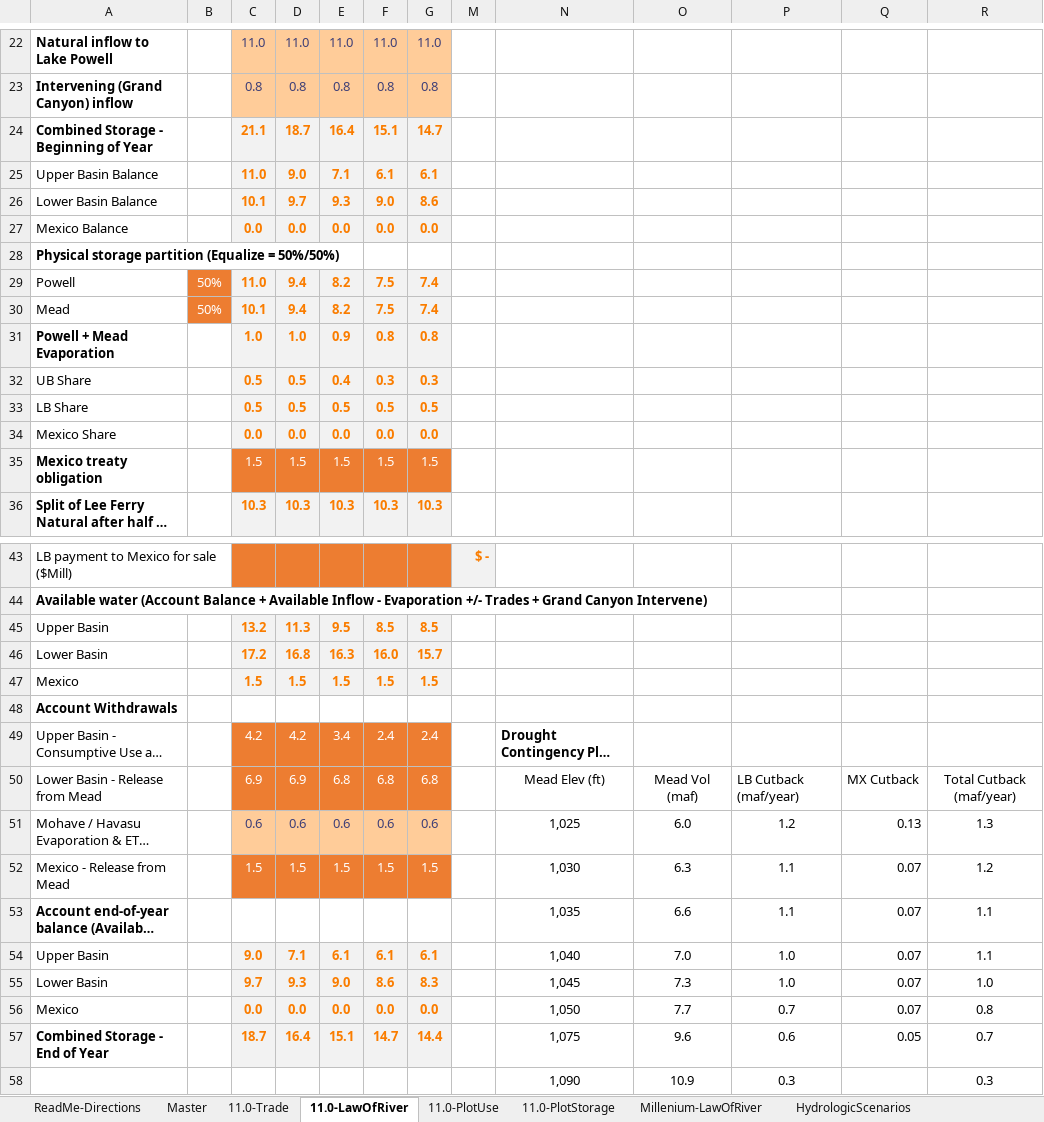
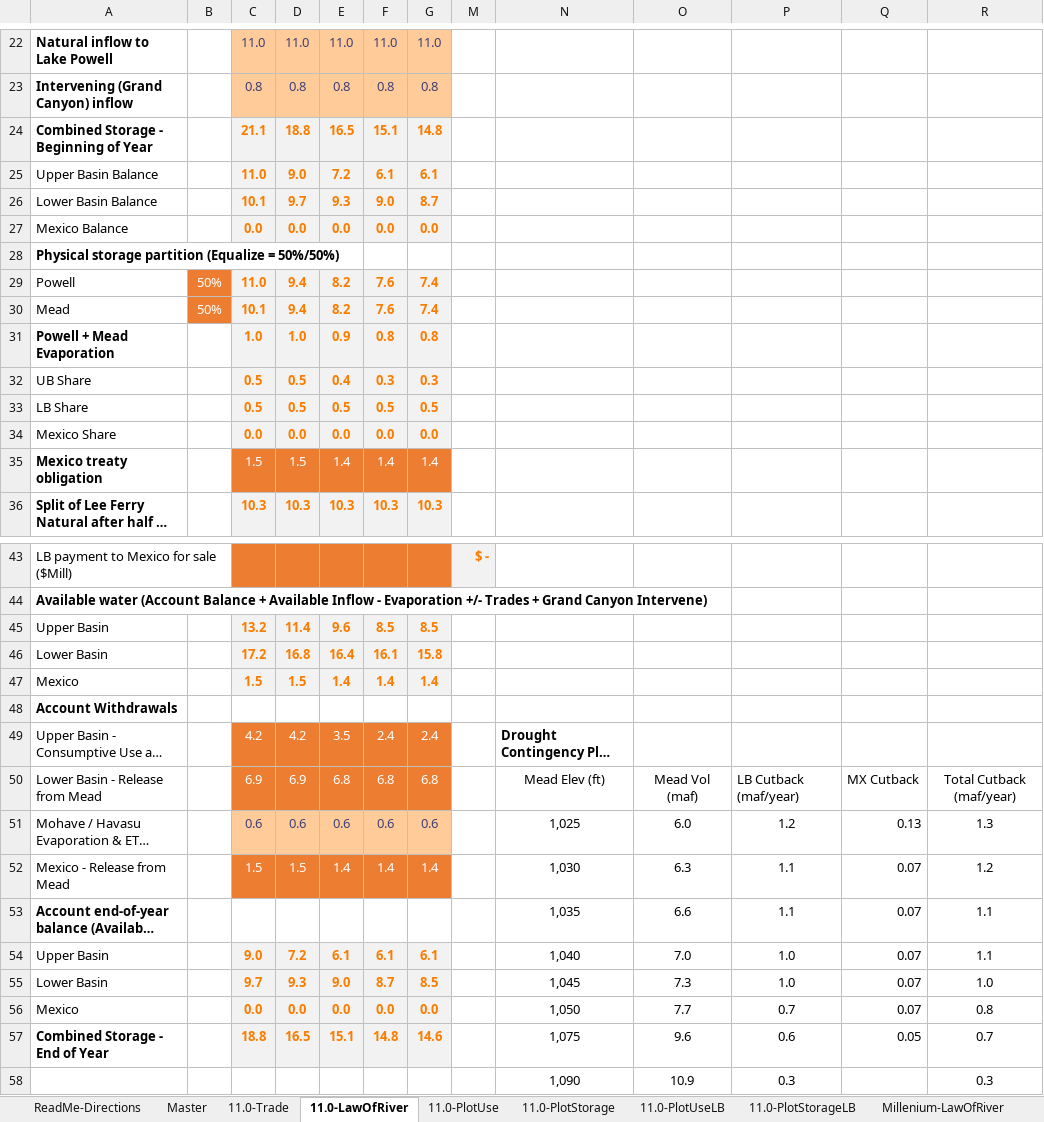
Before and after one commit to dzeke/ColoradoRiverFutures, an Excel workbook: InteractiveWaterBudget/InteractiveWaterBudget-CombinedPowellMead.xlsx, sheet 11.0-LawOfRiver, drawn as a sheet; only a part is shown, gaps mark what is left out; long unchanged cells end in …; values as stored, in another font and other column widths than the file's, no borders; conditional formats not drawn; the diff names each change by its address in the sheet, - before the commit and + after, or states it on an @@ line.

Commit message:
Add Mexico cutbacks for DCP to Law of River worksheets

```diff
--- a/InteractiveWaterBudget/InteractiveWaterBudget-CombinedPowellMead.xlsx (sheet 11.0-LawOfRiver)
+++ b/InteractiveWaterBudget/InteractiveWaterBudget-CombinedPowellMead.xlsx (sheet 11.0-LawOfRiver)
+sheet tab: 11.0-PlotUseLB
+sheet tab: 11.0-PlotStorageLB
-D24: 18.7
+D24: 18.8
-E24: 16.4
+E24: 16.5
-G24: 14.7
+G24: 14.8
-E25: 7.1
+E25: 7.2
-G26: 8.6
+G26: 8.7
-F29:F30: 7.5
+F29:F30: 7.6
-E35: 1.5
+E35: 1.4
-F35: 1.5
+F35: 1.4
-G35: 1.5
+G35: 1.4
-D45: 11.3
+D45: 11.4
-E45: 9.5
+E45: 9.6
-E46: 16.3
+E46: 16.4
-F46: 16.0
+F46: 16.1
-G46: 15.7
+G46: 15.8
-E47: 1.5
+E47: 1.4
-F47: 1.5
+F47: 1.4
-G47: 1.5
+G47: 1.4
-E49: 3.4
+E49: 3.5
-E52: 1.5
+E52: 1.4
-F52: 1.5
+F52: 1.4
-G52: 1.5
+G52: 1.4
-D54: 7.1
+D54: 7.2
-F55: 8.6
+F55: 8.7
-G55: 8.3
+G55: 8.5
-C57: 18.7
+C57: 18.8
-D57: 16.4
+D57: 16.5
-F57: 14.7
+F57: 14.8
-G57: 14.4
+G57: 14.6
```
Also changed, not shown: sheet Millenium-LawOfRiver, sheet 11.0-Trade, other sheet tabs, formulas that keep their value, hidden cells, charts or pictures, 5 other files.
